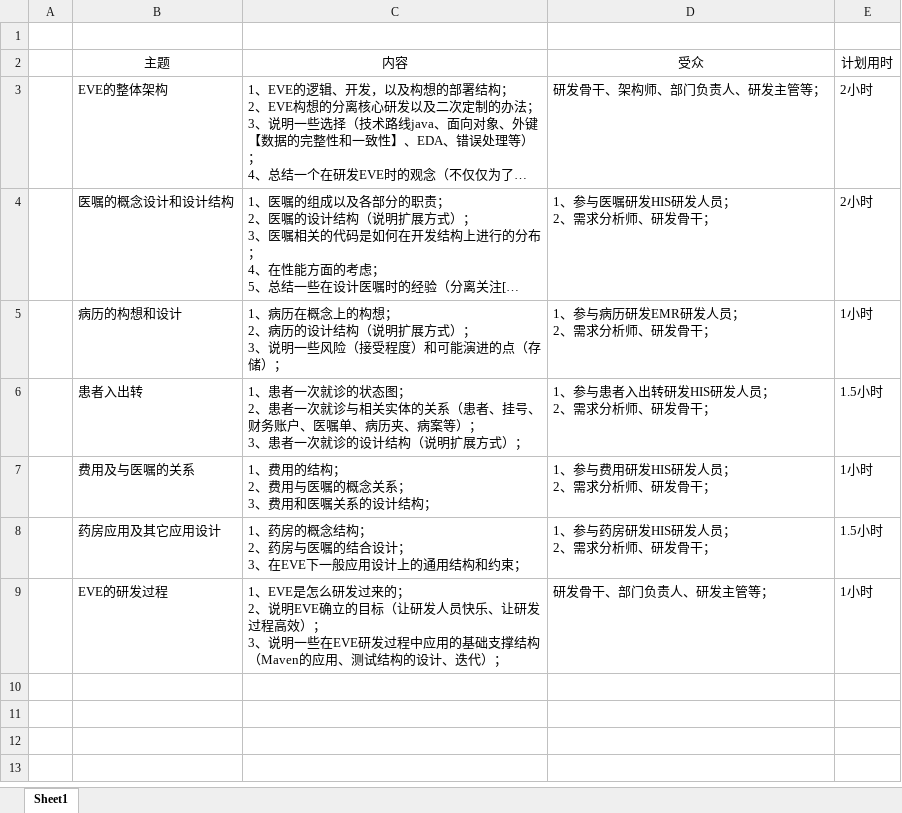
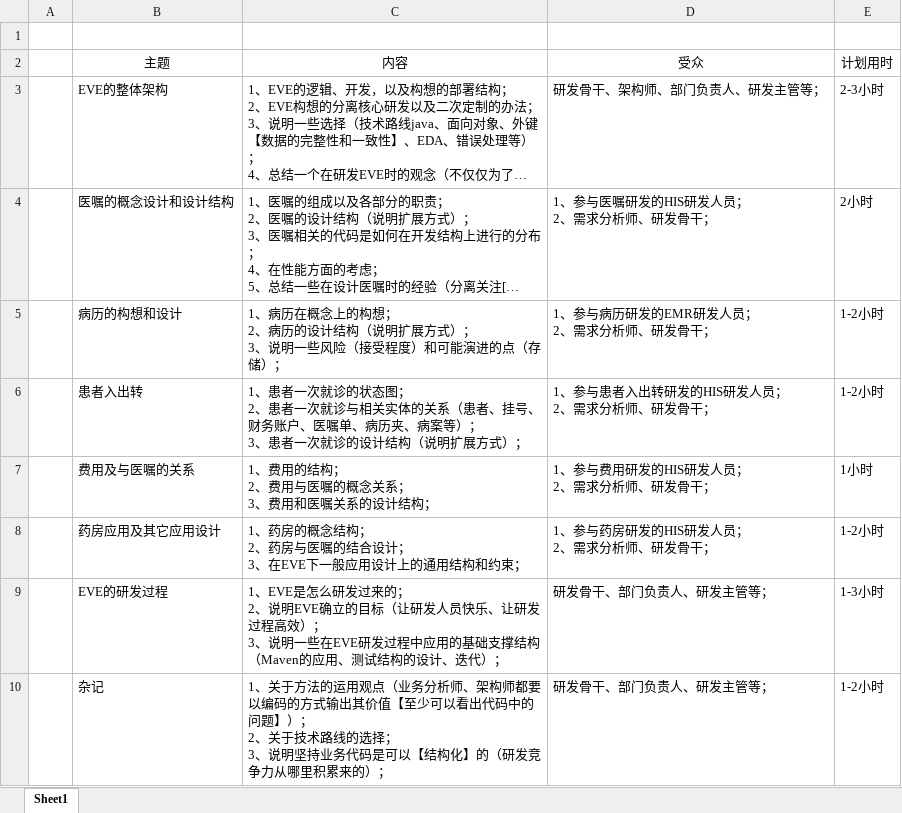
Before and after one commit to lixiangqi-github/hospital, an Excel workbook: doc/技术交流/交流提纲.xlsx, sheet Sheet1, drawn as a sheet; long unchanged cells end in …; values as stored, in another font and other column widths than the file's, no borders; ↵ is a line break in a cell; the diff names each change by its address in the sheet, - before the commit and + after, or states it on an @@ line.

```diff
--- a/doc/技术交流/交流提纲.xlsx (sheet Sheet1)
+++ b/doc/技术交流/交流提纲.xlsx (sheet Sheet1)
-E3 (计划用时): 2小时
+E3 (计划用时): 2-3小时
-D4 (受众): 1、参与医嘱研发HIS研发人员； ↵ 2、需求分析师、研发骨干；
+D4 (受众): 1、参与医嘱研发的HIS研发人员； ↵ 2、需求分析师、研发骨干；
-D5 (受众): 1、参与病历研发EMR研发人员； ↵ 2、需求分析师、研发骨干；
+D5 (受众): 1、参与病历研发的EMR研发人员； ↵ 2、需求分析师、研发骨干；
-E5 (计划用时): 1小时
+E5 (计划用时): 1-2小时
-D6 (受众): 1、参与患者入出转研发HIS研发人员； ↵ 2、需求分析师、研发骨干；
+D6 (受众): 1、参与患者入出转研发的HIS研发人员； ↵ 2、需求分析师、研发骨干；
-E6 (计划用时): 1.5小时
+E6 (计划用时): 1-2小时
-D7 (受众): 1、参与费用研发HIS研发人员； ↵ 2、需求分析师、研发骨干；
+D7 (受众): 1、参与费用研发的HIS研发人员； ↵ 2、需求分析师、研发骨干；
-D8 (受众): 1、参与药房研发HIS研发人员； ↵ 2、需求分析师、研发骨干；
+D8 (受众): 1、参与药房研发的HIS研发人员； ↵ 2、需求分析师、研发骨干；
-E8 (计划用时): 1.5小时
+E8 (计划用时): 1-2小时
-E9 (计划用时): 1小时
+E9 (计划用时): 1-3小时
+row 10:  | 杂记 | 1、关于方法的运用观点（业务分析师、架构师都要以编码的方式输出其价值【至少可以看出代码中的问题】）； ↵ 2、关于技术路线的选择； ↵ 3、说明坚持业务代码是可以【结构化】的（研发竞争力从哪里积累来的）； | 研发骨干、部门负责人、研发主管等； | 1-2小时
```
